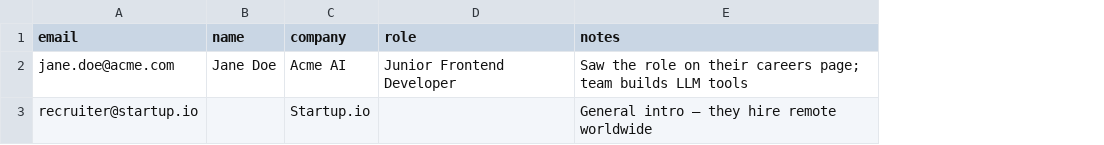
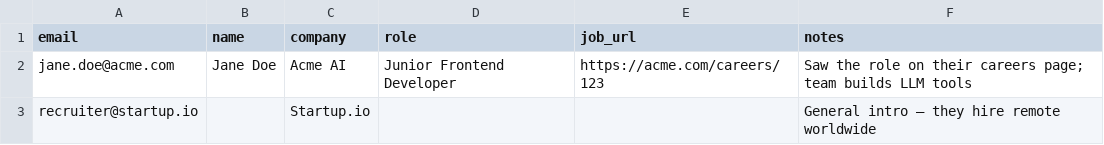
Before and after one commit to rim-19/job_search, a CSV file: outreach/recruiters.example.csv, drawn as a sheet; the diff names each change by its address in the sheet, - before the commit and + after, or states it on an @@ line.

Commit message:
Phase 2: Morocco scraper, cross-source dedup, email dup-protection, analytics, calm redesign
- morocco_scrape.py: ReKrute IT scraper (slug-parsed title/company/city,
  verified live from datacenter IP); Bayt kept but disabled (403s from CI).
- dedupe.py: canonical-URL identity (strips tracking params/fragment/slash) +
  (title+company) cross-source collapse so one job from API/RSS/alert/board
  becomes a single record.
- outreach: per-(email, job) duplicate protection — warns and skips if the same
  contact was already emailed for the same opportunity; optional job_url column.
- Dashboard: analytics panel (application funnel + by-source + by-priority).
- UI redesign: replaced the bright pink Hello-Kitty theme with a calm, readable
  slate palette + muted indigo accent, Inter type, light/dark; drops the mascot
  and heavy emoji for a cleaner, more organized layout.
- tests: +5 dedupe tests (31 total, all passing).

```diff
--- a/outreach/recruiters.example.csv
+++ b/outreach/recruiters.example.csv
+column E (job_url), row 2: https://acme.com/careers/123
```
Also changed, not shown: 8 other files.
